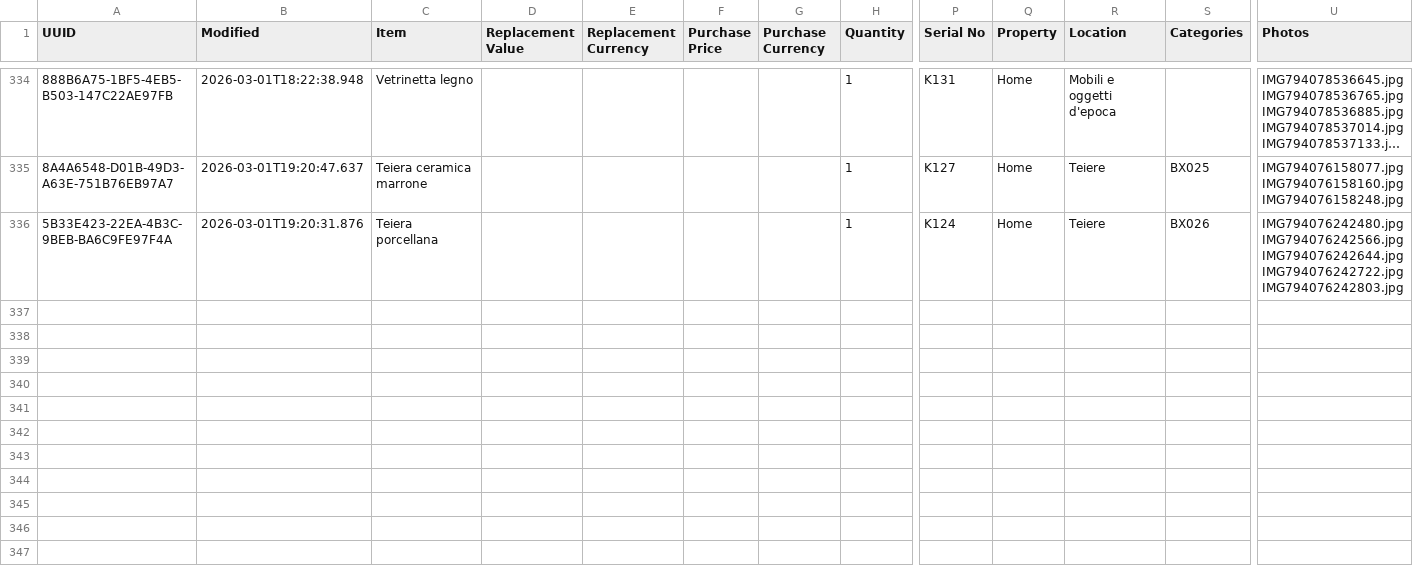
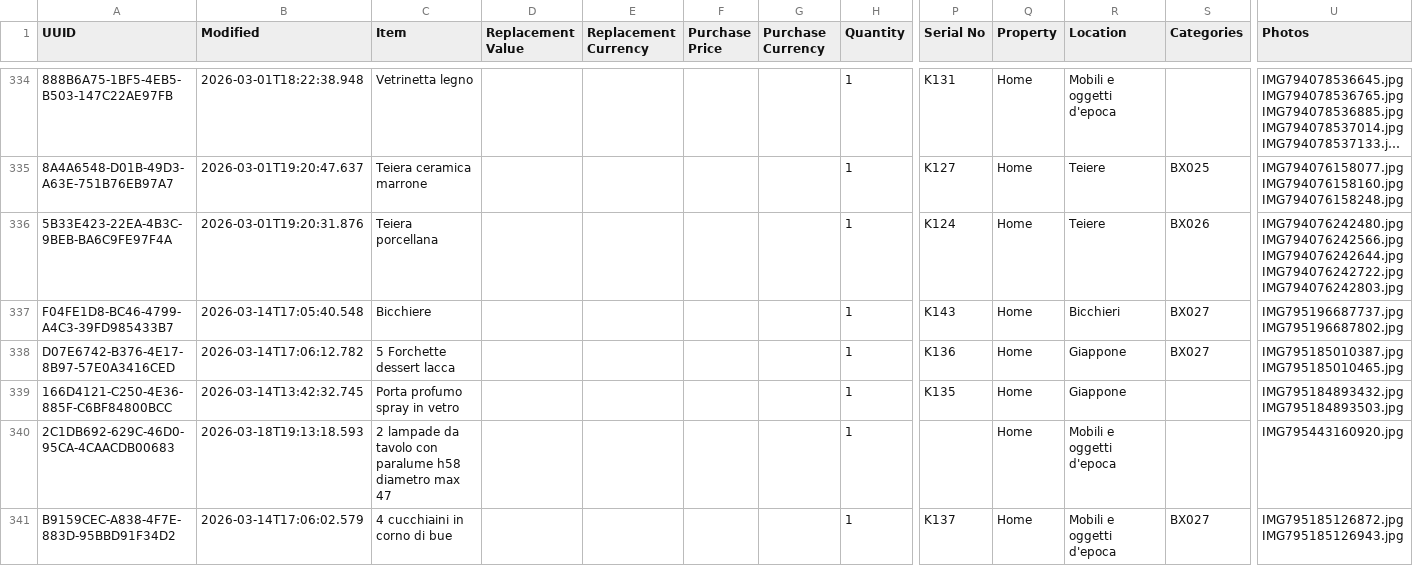
Before and after one commit to Andrea-Orimoto/sangottardo, a CSV file: data/items.csv, drawn as a sheet; only a part is shown, gaps mark what is left out; long unchanged cells end in …; rows hold the shown columns only; ↵ is a line break in a cell; the diff covers the shown part only; the diff names each change by its address in the sheet, - before the commit and + after, or states it on an @@ line.

```diff
--- a/data/items.csv
+++ b/data/items.csv
+row 337: F04FE1D8-BC46-4799-A4C3-39FD985433B7 | 2026-03-14T17:05:40.548 | Bicchiere |  |  |  |  | 1 | K143 | Home | Bicchieri | BX027 | IMG795196687737.jpg ↵ IMG795196687802.jpg
+row 338: D07E6742-B376-4E17-8B97-57E0A3416CED | 2026-03-14T17:06:12.782 | 5 Forchette dessert lacca |  |  |  |  | 1 | K136 | Home | Giappone | BX027 | IMG795185010387.jpg ↵ IMG795185010465.jpg
+row 339: 166D4121-C250-4E36-885F-C6BF84800BCC | 2026-03-14T13:42:32.745 | Porta profumo spray in vetro |  |  |  |  | 1 | K135 | Home | Giappone |  | IMG795184893432.jpg ↵ IMG795184893503.jpg
+row 340: 2C1DB692-629C-46D0-95CA-4CAACDB00683 | 2026-03-18T19:13:18.593 | 2 lampade da tavolo con paralume h58 diametro max 47 |  |  |  |  | 1 |  | Home | Mobili e oggetti d'epoca |  | IMG795443160920.jpg
+row 341: B9159CEC-A838-4F7E-883D-95BBD91F34D2 | 2026-03-14T17:06:02.579 | 4 cucchiaini in corno di bue |  |  |  |  | 1 | K137 | Home | Mobili e oggetti d'epoca | BX027 | IMG795185126872.jpg ↵ IMG795185126943.jpg
```
Also changed, not shown: 15 added rows elsewhere in this file, 53 other files.
